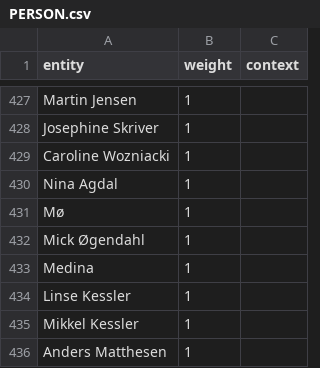
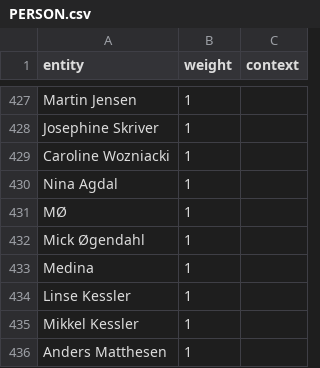
Before and after one commit to drasbaek/SYNEDA, a CSV file: data/PERSON.csv, drawn as a sheet; only a part is shown, gaps mark what is left out.

Commit message:
reupload with "Mø" -> "MØ"

```diff
--- a/data/PERSON.csv
+++ b/data/PERSON.csv
@@ -430,3 +430,3 @@ Caroline Wozniacki,1,
 Nina Agdal,1,
-Mø,1,
+MØ,1,
 Mick Øgendahl,1,
```
